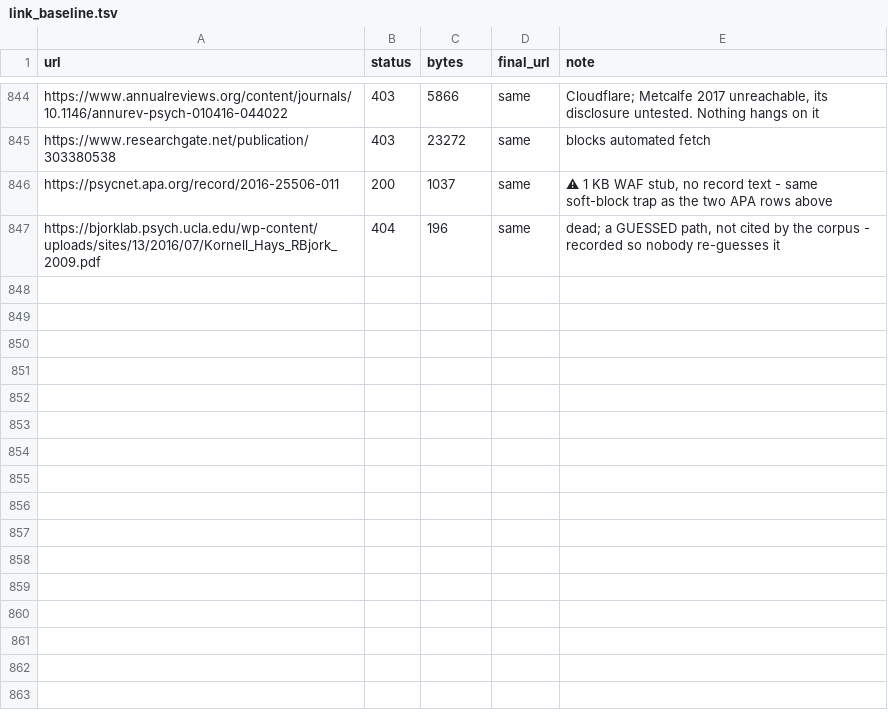
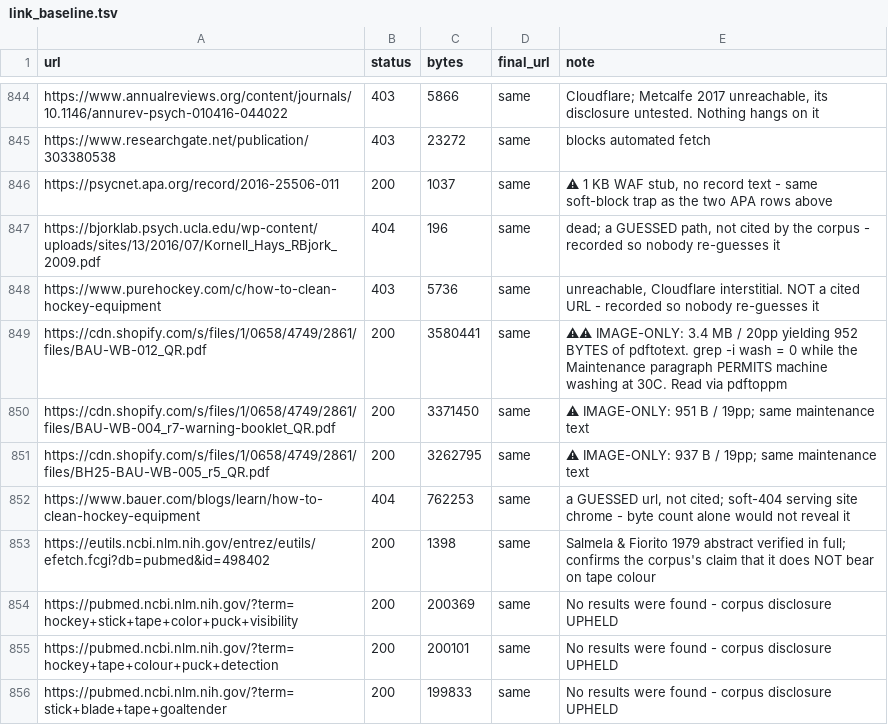
Before and after one commit to jamesdbloom/learn-ice-hockey, a TSV file: project/verification/link_baseline.tsv, drawn as a sheet; only a part is shown, gaps mark what is left out; the diff names each change by its address in the sheet, - before the commit and + after, or states it on an @@ line.

Commit message:
Repair a misnamed rulebook section, an understated equipment tariff and a Common Mistakes entry that contradicted its own facts block
Four passes over one body of work, each finding something the pass
before it had left.

CARHA's crease answer was credited to "its Definitions". That book has
no section of that name — carha.txt:210 heads it GLOSSARY. The claim
itself was sound: the Creases entry at :273 does settle the boundary
("The lines which designate these areas are to be considered as part of
the creases") where Rule 5(c) at :545 leaves it silent. Only the
provenance was wrong, and it had reached all four layers that carry it —
Key focus, body, Common Mistakes and the Sources trailer. A grep for the
one reported occurrence would have found one and stopped.

equipment.md asserted that a pushed-up visor was "one of Rule 9.5's
named examples". IIHF 9.5 has no example list. The phrase belongs to
Rule 202.7, where the tariff is a ten-minute misconduct after both teams
are warned — understated fivefold in the one age group where facial
protection is mandatory, while the same file had it right thirty lines
away.

body_contact_and_battles.md's Common Mistakes entry called four fouls
"the four worst" and said none was scoped to checking leagues. Its own
facts block, 1,150 lines above, had the division structure right. The
entry now names the four fouls individually and puts the scope where it
lives — in the body-checking rules, Hockey Canada 7.3 and USA Hockey
604, and in none of the others. Hockey Canada 7.6 and 7.7 both open
"There is no ... legal contact to the head, face, or neck ... at all
times" (hc.txt:6234, :6307).

Also: British scope corrected for rules the In-House Rules never reach;
a repair that had created a permission — "a first plain willing fight
can leave you in the game" — withdrawn, missing three counterweights
including the Casebook's automatic game misconduct on a first major;
55 doubled numerals across 16 documents that spoke as "nine nine";
and the EIHL edition question propagated to 32 sites, 17 already correct.

Review record: project/reviews/spoken_layer_and_edition_scope_2026-09-22b.md

```diff
--- a/project/verification/link_baseline.tsv
+++ b/project/verification/link_baseline.tsv
+row 848: https://www.purehockey.com/c/how-to-clean-hockey-equipment | 403 | 5736 | same | unreachable, Cloudflare interstitial. NOT a cited URL - recorded so nobody re-guesses it
+row 849: https://cdn.shopify.com/s/files/1/0658/4749/2861/files/BAU-WB-012_QR.pdf | 200 | 3580441 | same | ⚠⚠ IMAGE-ONLY: 3.4 MB / 20pp yielding 952 BYTES of pdftotext. grep -i wash = 0 while the Maintenance paragraph PERMITS machine washing at 30C. Read via pdftoppm
+row 850: https://cdn.shopify.com/s/files/1/0658/4749/2861/files/BAU-WB-004_r7-warning-booklet_QR.pdf | 200 | 3371450 | same | ⚠ IMAGE-ONLY: 951 B / 19pp; same maintenance text
+row 851: https://cdn.shopify.com/s/files/1/0658/4749/2861/files/BH25-BAU-WB-005_r5_QR.pdf | 200 | 3262795 | same | ⚠ IMAGE-ONLY: 937 B / 19pp; same maintenance text
+row 852: https://www.bauer.com/blogs/learn/how-to-clean-hockey-equipment | 404 | 762253 | same | a GUESSED url, not cited; soft-404 serving site chrome - byte count alone would not reveal it
+row 853: https://eutils.ncbi.nlm.nih.gov/entrez/eutils/efetch.fcgi?db=pubmed&id=498402 | 200 | 1398 | same | Salmela & Fiorito 1979 abstract verified in full; confirms the corpus's claim that it does NOT bear on tape colour
+row 854: https://pubmed.ncbi.nlm.nih.gov/?term=hockey+stick+tape+color+puck+visibility | 200 | 200369 | same | No results were found - corpus disclosure UPHELD
+row 855: https://pubmed.ncbi.nlm.nih.gov/?term=hockey+tape+colour+puck+detection | 200 | 200101 | same | No results were found - corpus disclosure UPHELD
+row 856: https://pubmed.ncbi.nlm.nih.gov/?term=stick+blade+tape+goaltender | 200 | 199833 | same | No results were found - corpus disclosure UPHELD
```
Also changed, not shown: 25 other files.
